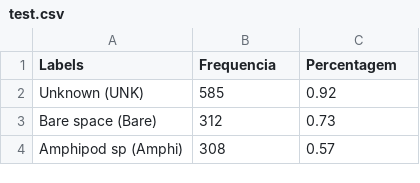
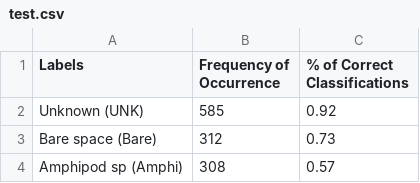
Before and after one commit to AlmeidaSM/RL, a CSV file: test.csv, drawn as a sheet; only a part is shown.

Commit message:
Update test.csv

```diff
--- a/test.csv
+++ b/test.csv
@@ -1,2 +1,2 @@
-Labels,Frequencia,Percentagem
+Labels,Frequency of Occurrence,% of Correct Classifications
 Unknown (UNK),585,0.92
```
